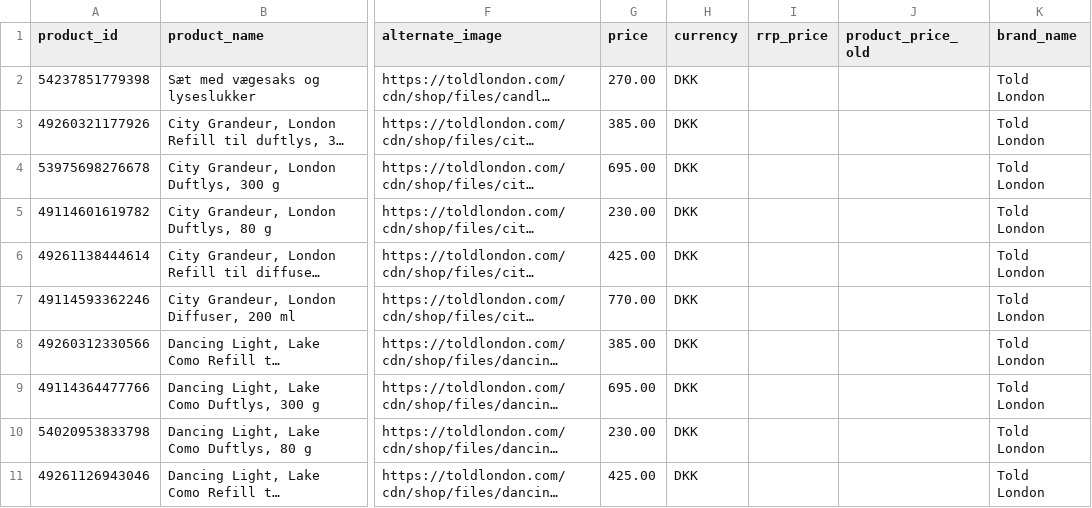
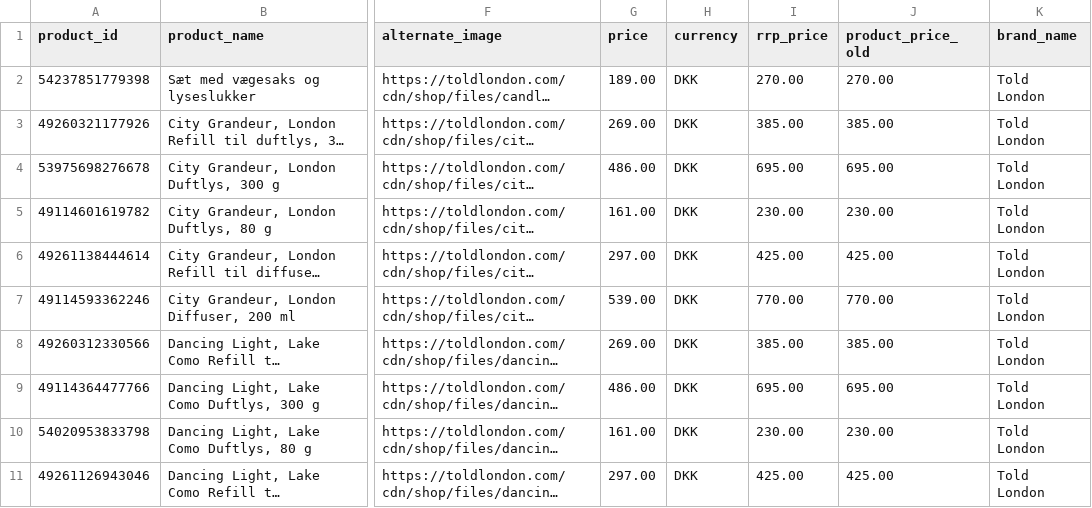
Before and after one commit to chris160977/told-london-feeds, a CSV file: told-feed-awin-dkk-dan.csv, drawn as a sheet; only a part is shown, gaps mark what is left out; long unchanged cells end in …; the diff covers the shown part only; the diff names each change by its address in the sheet, - before the commit and + after, or states it on an @@ line.

```diff
--- a/told-feed-awin-dkk-dan.csv
+++ b/told-feed-awin-dkk-dan.csv
-G2 (price): 270.00
+G2 (price): 189.00
-I2 (rrp_price): (empty)
+I2 (rrp_price): 270.00
-J2 (product_price_old): (empty)
+J2 (product_price_old): 270.00
-G3 (price): 385.00
+G3 (price): 269.00
-I3 (rrp_price): (empty)
+I3 (rrp_price): 385.00
-J3 (product_price_old): (empty)
+J3 (product_price_old): 385.00
-G4 (price): 695.00
+G4 (price): 486.00
-I4 (rrp_price): (empty)
+I4 (rrp_price): 695.00
-J4 (product_price_old): (empty)
+J4 (product_price_old): 695.00
-G5 (price): 230.00
+G5 (price): 161.00
-I5 (rrp_price): (empty)
+I5 (rrp_price): 230.00
-J5 (product_price_old): (empty)
+J5 (product_price_old): 230.00
-G6 (price): 425.00
+G6 (price): 297.00
-I6 (rrp_price): (empty)
+I6 (rrp_price): 425.00
-J6 (product_price_old): (empty)
+J6 (product_price_old): 425.00
-G7 (price): 770.00
+G7 (price): 539.00
-I7 (rrp_price): (empty)
+I7 (rrp_price): 770.00
-J7 (product_price_old): (empty)
+J7 (product_price_old): 770.00
-G8 (price): 385.00
+G8 (price): 269.00
-I8 (rrp_price): (empty)
+I8 (rrp_price): 385.00
-J8 (product_price_old): (empty)
+J8 (product_price_old): 385.00
-G9 (price): 695.00
+G9 (price): 486.00
-I9 (rrp_price): (empty)
+I9 (rrp_price): 695.00
-J9 (product_price_old): (empty)
+J9 (product_price_old): 695.00
-G10 (price): 230.00
+G10 (price): 161.00
-I10 (rrp_price): (empty)
+I10 (rrp_price): 230.00
-J10 (product_price_old): (empty)
+J10 (product_price_old): 230.00
-G11 (price): 425.00
+G11 (price): 297.00
-I11 (rrp_price): (empty)
+I11 (rrp_price): 425.00
-J11 (product_price_old): (empty)
+J11 (product_price_old): 425.00
```
Also changed, not shown: 63 edited cells elsewhere in this file, told-feed-awin-eur-deu.csv, told-feed-awin-eur-eng.csv, 21 other files.
